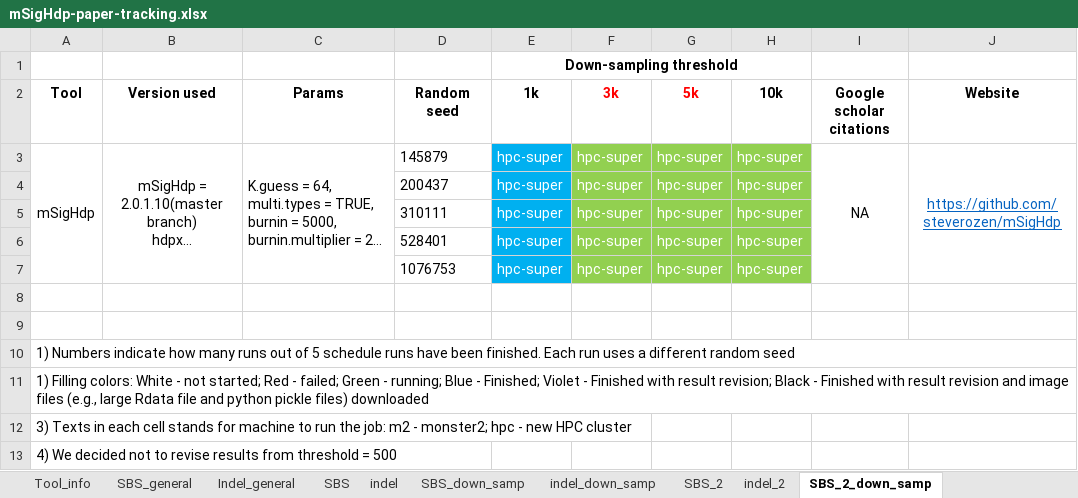
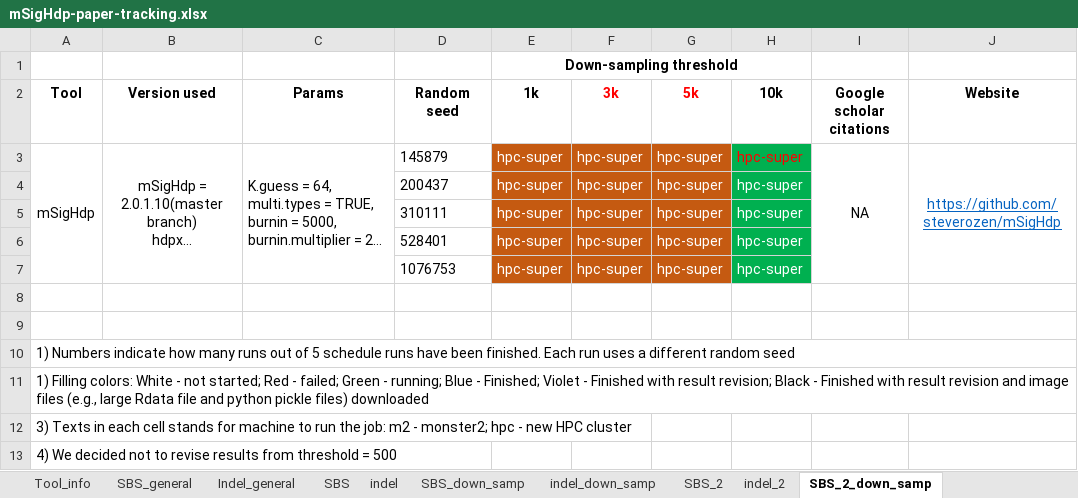
Before and after one commit to steverozen/mSigHdp_paper_sup_files_x1, an Excel workbook: mSigHdp-paper-tracking.xlsx, sheet SBS_2_down_samp, drawn as a sheet; only a part is shown; long unchanged cells end in …; values as stored, in another font and other column widths than the file's, no borders; the diff names each change by its address in the sheet, - before the commit and + after, or states it on an @@ line.

```diff
--- a/mSigHdp-paper-tracking.xlsx (sheet SBS_2_down_samp)
+++ b/mSigHdp-paper-tracking.xlsx (sheet SBS_2_down_samp)
-E3:E7 fill: #00B0F0
+E3:E7 fill: #C55A11
-F3:G7 fill: #92D050
+F3:G7 fill: #C55A11
-H3:H7 fill: #92D050
+H3:H7 fill: #00B050
-H3 text colour: #FFFFFF
+H3 text colour: #FF0000
```
Also changed, not shown: sheet SBS_2, sheet indel_2_down_samp, sheet indel.
